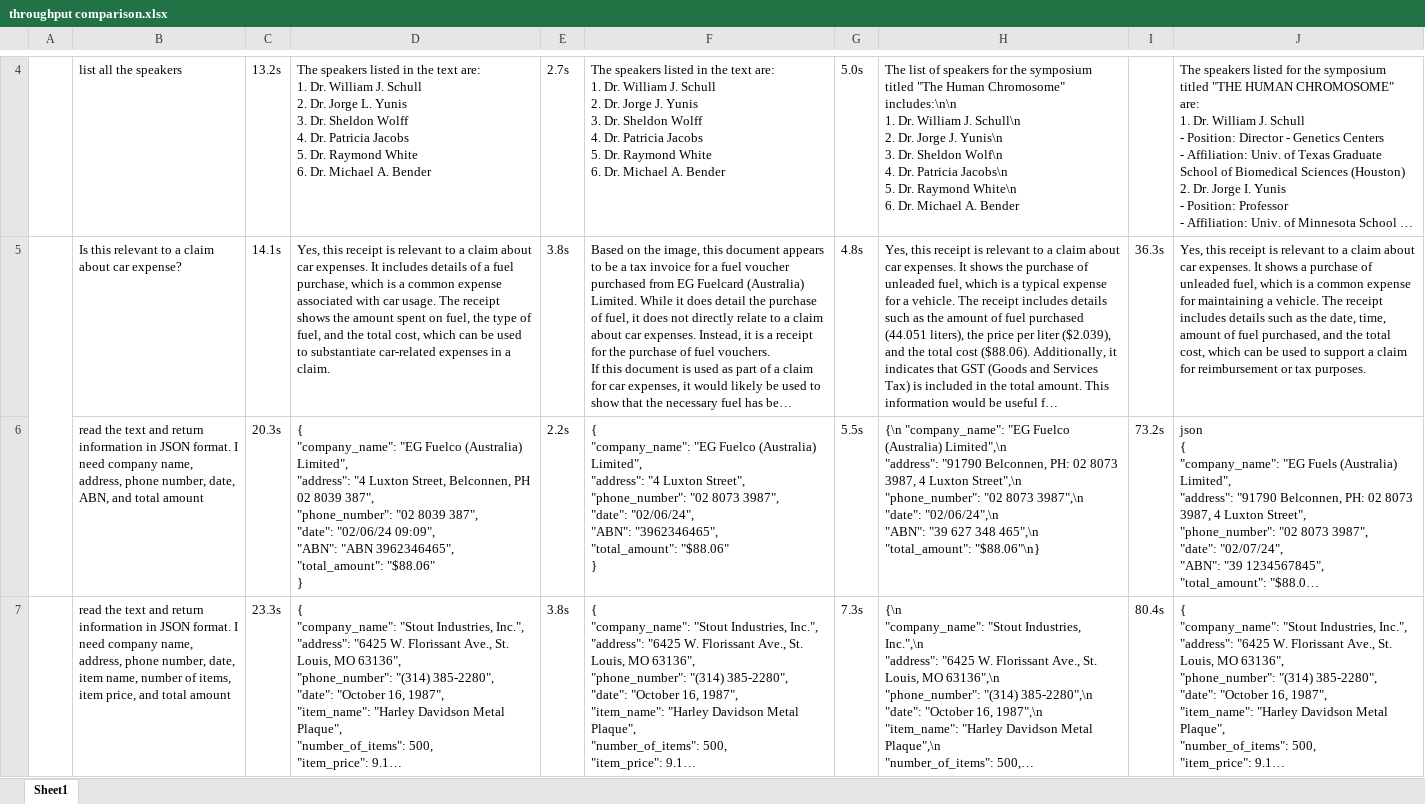
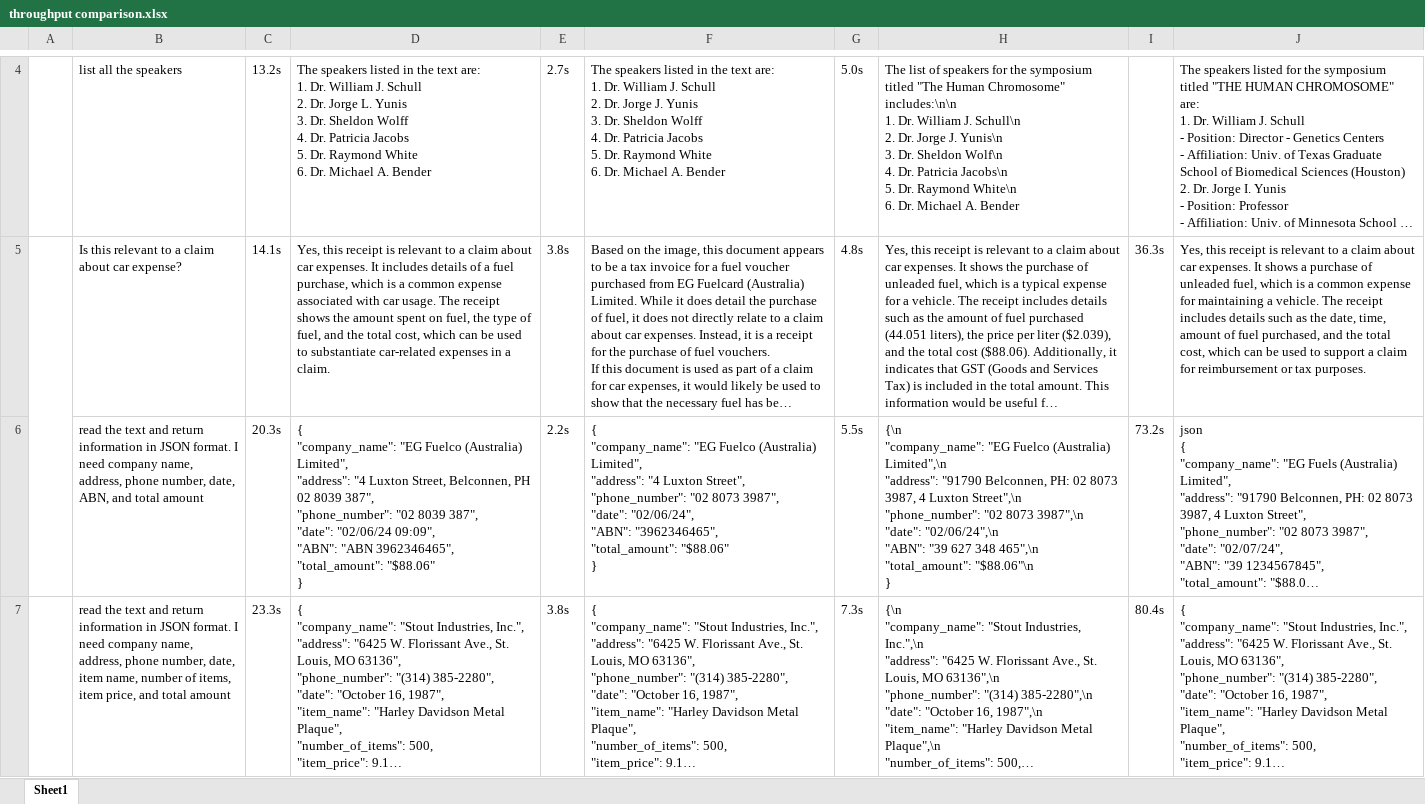
Before and after one commit to Triplesee/Large-Multimodal-Model, an Excel workbook: documents/throughput comparison.xlsx, sheet Sheet1, drawn as a sheet; only a part is shown, gaps mark what is left out; long unchanged cells end in …; values as stored, in another font and other column widths than the file's, no borders; charts and pictures not drawn; ↵ is a line break in a cell; the diff covers the shown part only; the diff names each change by its address in the sheet, - before the commit and + after, or states it on an @@ line.

Commit message:
update throughput comparison

```diff
--- a/documents/throughput comparison.xlsx (sheet Sheet1)
+++ b/documents/throughput comparison.xlsx (sheet Sheet1)
-H6: …465",\n ↵ "total_amount": "$88.06"\n}
+H6: …465",\n ↵ "total_amount": "$88.06"\n ↵ }
```
Also changed, not shown: 4 added rows and 1 removed row elsewhere in this sheet, charts or pictures.
